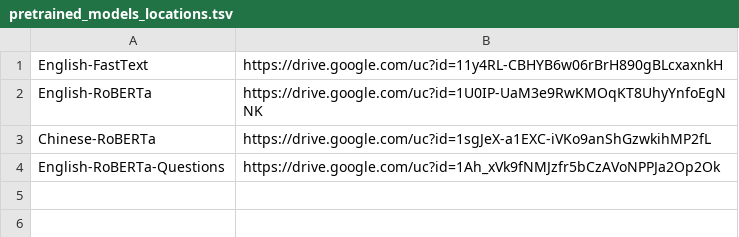
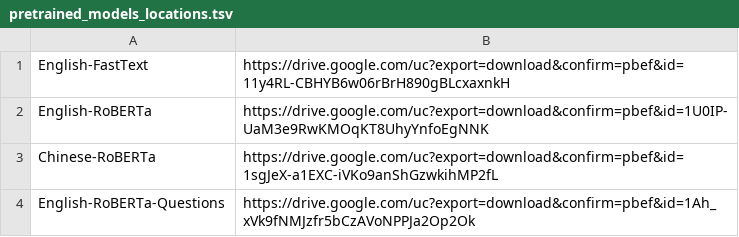
Before and after one commit to stanojevic/ccgtools, a TSV file: ccg/supertagger/configs/pretrained_models_locations.tsv, drawn as a sheet.

Commit message:
Adapting the links to pretrained models so that they work in Google Colab.

```diff
--- a/ccg/supertagger/configs/pretrained_models_locations.tsv
+++ b/ccg/supertagger/configs/pretrained_models_locations.tsv
@@ -1,4 +1,4 @@
-English-FastText	https://drive.google.com/uc?id=11y4RL-CBHYB6w06rBrH890gBLcxaxnkH
-English-RoBERTa	https://drive.google.com/uc?id=1U0IP-UaM3e9RwKMOqKT8UhyYnfoEgNNK
-Chinese-RoBERTa	https://drive.google.com/uc?id=1sgJeX-a1EXC-iVKo9anShGzwkihMP2fL
-English-RoBERTa-Questions	https://drive.google.com/uc?id=1Ah_xVk9fNMJzfr5bCzAVoNPPJa2Op2Ok
+English-FastText	https://drive.google.com/uc?export=download&confirm=pbef&id=11y4RL-CBHYB6w06rBrH890gBLcxaxnkH
+English-RoBERTa	https://drive.google.com/uc?export=download&confirm=pbef&id=1U0IP-UaM3e9RwKMOqKT8UhyYnfoEgNNK
+Chinese-RoBERTa	https://drive.google.com/uc?export=download&confirm=pbef&id=1sgJeX-a1EXC-iVKo9anShGzwkihMP2fL
+English-RoBERTa-Questions	https://drive.google.com/uc?export=download&confirm=pbef&id=1Ah_xVk9fNMJzfr5bCzAVoNPPJa2Op2Ok
```
